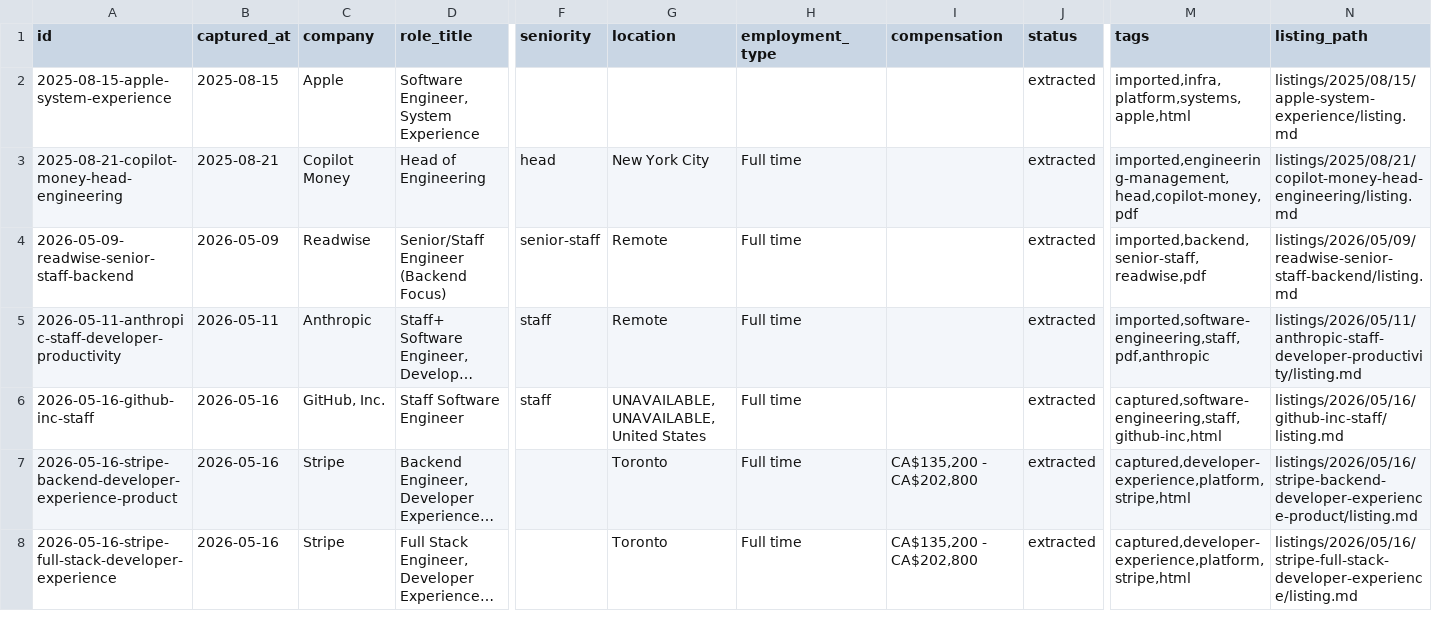
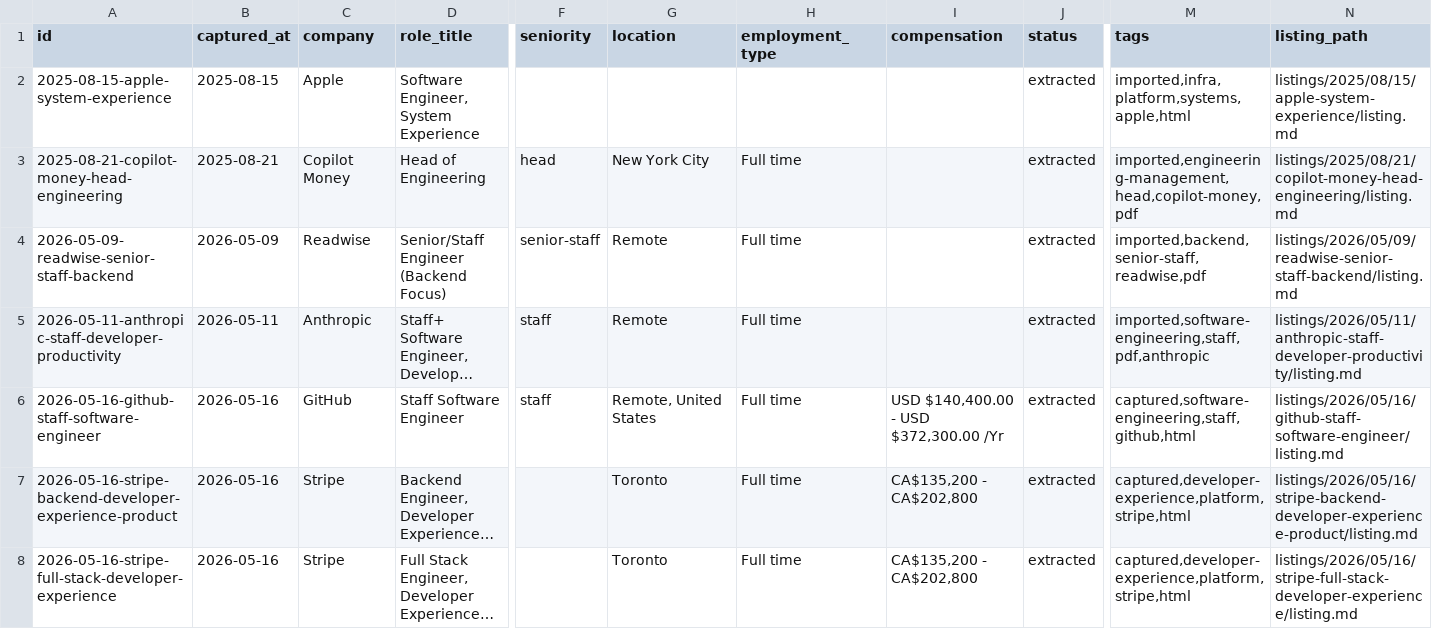
Before and after one commit to kane268/job-listing-archive, a CSV file: data/index.csv, drawn as a sheet; only a part is shown, gaps mark what is left out; long unchanged cells end in …; the diff names each change by its address in the sheet, - before the commit and + after, or states it on an @@ line.

Commit message:
Improve GitHub listing extraction

```diff
--- a/data/index.csv
+++ b/data/index.csv
-A6 (id): 2026-05-16-github-inc-staff
+A6 (id): 2026-05-16-github-staff-software-engineer
-C6 (company): GitHub, Inc.
+C6 (company): GitHub
-G6 (location): UNAVAILABLE, UNAVAILABLE, United States
+G6 (location): Remote, United States
-I6 (compensation): (empty)
+I6 (compensation): USD $140,400.00 - USD $372,300.00 /Yr
-M6 (tags): captured,software-engineering,staff,github-inc,html
+M6 (tags): captured,software-engineering,staff,github,html
-N6 (listing_path): listings/2026/05/16/github-inc-staff/listing.md
+N6 (listing_path): listings/2026/05/16/github-staff-software-engineer/listing.md
```
Also changed, not shown: 12 other files.
